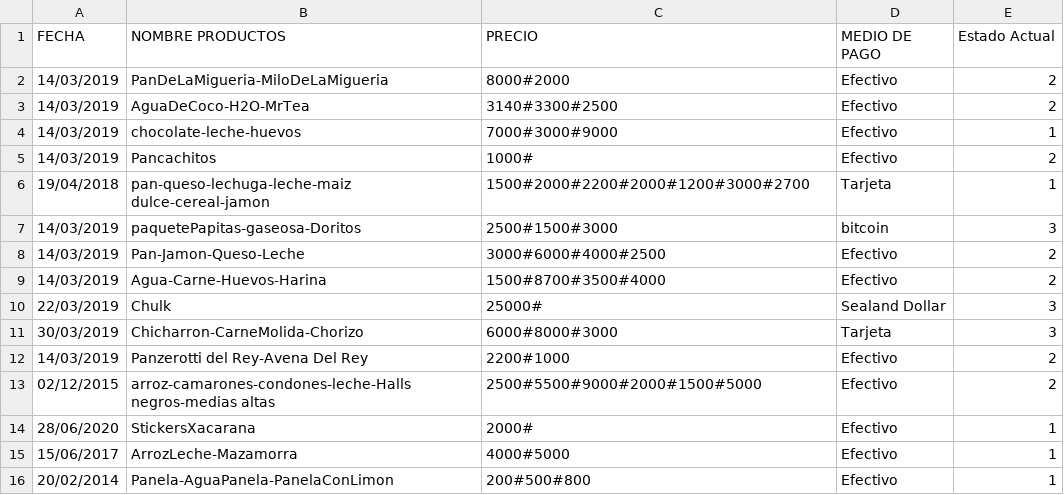
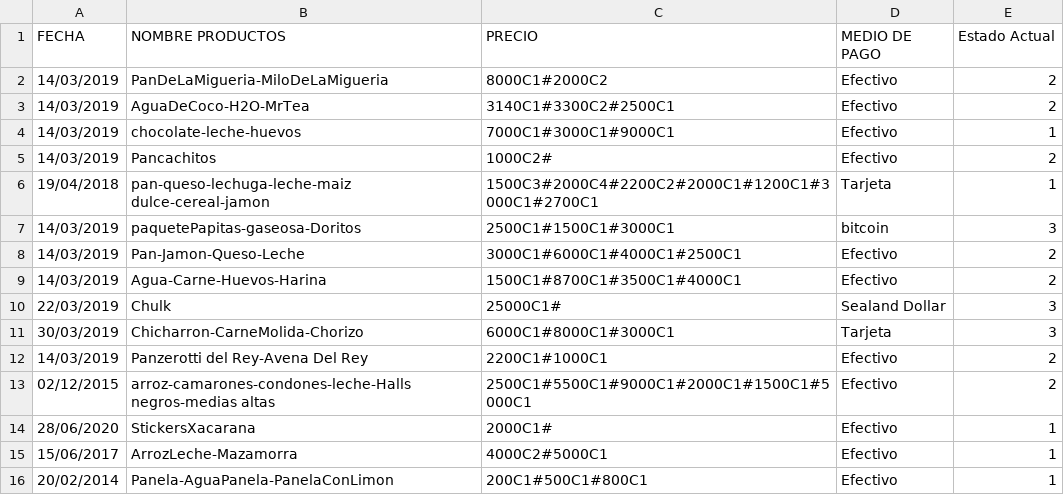
Before and after one commit to xaca/facturator, a CSV file: Facturator/archivo/facturas.csv, drawn as a sheet.

```diff
--- a/Facturator/archivo/facturas.csv
+++ b/Facturator/archivo/facturas.csv
@@ -1,16 +1,16 @@
 FECHA;NOMBRE PRODUCTOS;PRECIO;MEDIO DE PAGO;Estado Actual
-14/03/2019;PanDeLaMigueria-MiloDeLaMigueria;8000#2000;Efectivo;2
-14/03/2019;AguaDeCoco-H2O-MrTea;3140#3300#2500;Efectivo;2
-14/03/2019;chocolate-leche-huevos;7000#3000#9000;Efectivo;1
-14/03/2019;Pancachitos;1000#;Efectivo;2
-19/04/2018;pan-queso-lechuga-leche-maiz dulce-cereal-jamon;1500#2000#2200#2000#1200#3000#2700;Tarjeta;1
-14/03/2019;paquetePapitas-gaseosa-Doritos;2500#1500#3000;bitcoin;3
-14/03/2019;Pan-Jamon-Queso-Leche;3000#6000#4000#2500;Efectivo;2
-14/03/2019;Agua-Carne-Huevos-Harina;1500#8700#3500#4000;Efectivo;2
-22/03/2019;Chulk;25000#;Sealand Dollar;3
-30/03/2019;Chicharron-CarneMolida-Chorizo;6000#8000#3000;Tarjeta;3
-14/03/2019;Panzerotti del Rey-Avena Del Rey;2200#1000;Efectivo;2
-02/12/2015;arroz-camarones-condones-leche-Halls negros-medias altas;2500#5500#9000#2000#1500#5000;Efectivo;2
-28/06/2020;StickersXacarana;2000#;Efectivo;1
-15/06/2017;ArrozLeche-Mazamorra;4000#5000;Efectivo;1
-20/02/2014;Panela-AguaPanela-PanelaConLimon;200#500#800;Efectivo ;1
+14/03/2019;PanDeLaMigueria-MiloDeLaMigueria;8000C1#2000C2;Efectivo;2
+14/03/2019;AguaDeCoco-H2O-MrTea;3140C1#3300C2#2500C1;Efectivo;2
+14/03/2019;chocolate-leche-huevos;7000C1#3000C1#9000C1;Efectivo;1
+14/03/2019;Pancachitos;1000C2#;Efectivo;2
+19/04/2018;pan-queso-lechuga-leche-maiz dulce-cereal-jamon;1500C3#2000C4#2200C2#2000C1#1200C1#3000C1#2700C1;Tarjeta;1
+14/03/2019;paquetePapitas-gaseosa-Doritos;2500C1#1500C1#3000C1;bitcoin;3
+14/03/2019;Pan-Jamon-Queso-Leche;3000C1#6000C1#4000C1#2500C1;Efectivo;2
+14/03/2019;Agua-Carne-Huevos-Harina;1500C1#8700C1#3500C1#4000C1;Efectivo;2
+22/03/2019;Chulk;25000C1#;Sealand Dollar;3
+30/03/2019;Chicharron-CarneMolida-Chorizo;6000C1#8000C1#3000C1;Tarjeta;3
+14/03/2019;Panzerotti del Rey-Avena Del Rey;2200C1#1000C1;Efectivo;2
+02/12/2015;arroz-camarones-condones-leche-Halls negros-medias altas;2500C1#5500C1#9000C1#2000C1#1500C1#5000C1;Efectivo;2
+28/06/2020;StickersXacarana;2000C1#;Efectivo;1
+15/06/2017;ArrozLeche-Mazamorra;4000C2#5000C1;Efectivo;1
+20/02/2014;Panela-AguaPanela-PanelaConLimon;200C1#500C1#800C1;Efectivo ;1
```
Also changed, not shown: 9 other files.
